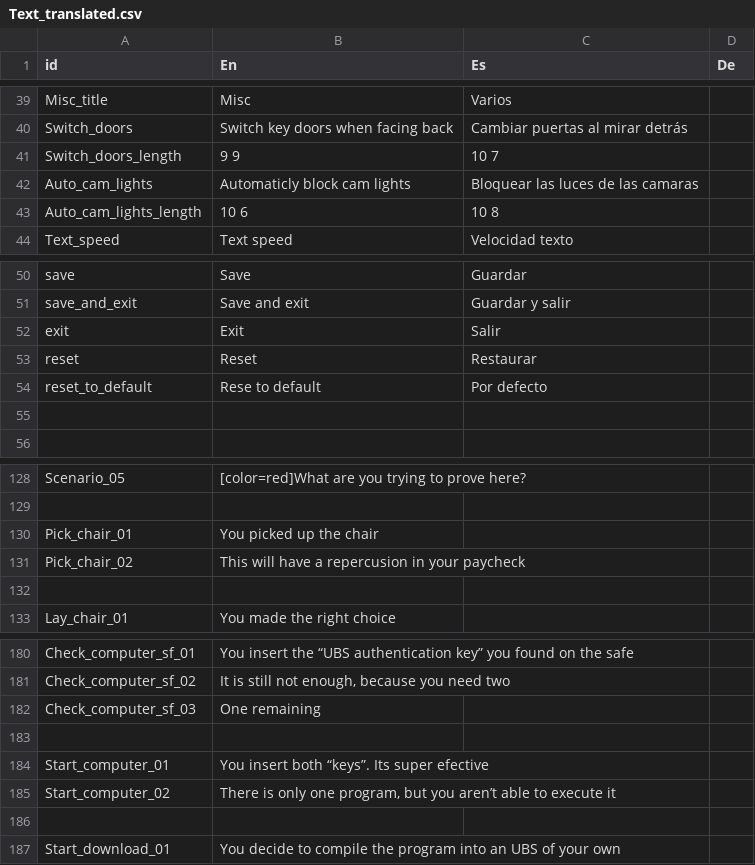
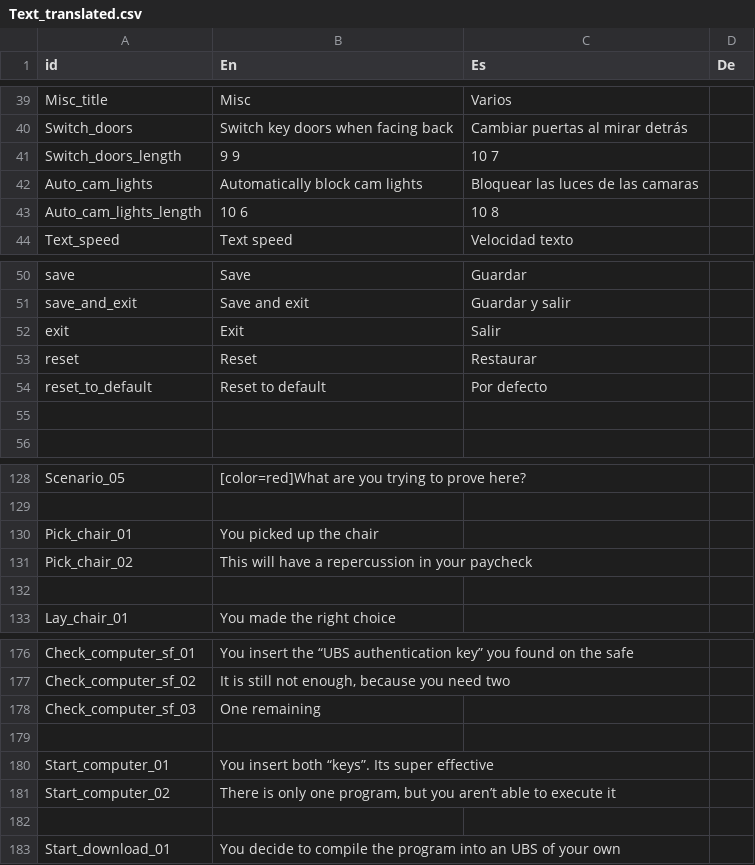
Before and after one commit to NakslolDev/FnafGame, a CSV file: Data/Text_translated.csv, drawn as a sheet; only a part is shown, gaps mark what is left out; the diff covers the shown part only.

```diff
--- a/Data/Text_translated.csv
+++ b/Data/Text_translated.csv
@@ -41,3 +41,3 @@ Switch_doors,Switch key doors when facing back,Cambiar puertas al mirar detrás,
 Switch_doors_length,9 9,10 7,
-Auto_cam_lights,Automaticly block cam lights,Bloquear las luces de las camaras,
+Auto_cam_lights,Automatically block cam lights,Bloquear las luces de las camaras,
 Auto_cam_lights_length,10 6,10 8,
@@ -53,3 +53,3 @@ exit,Exit,Salir,
 reset,Reset,Restaurar,
-reset_to_default,Rese to default,Por defecto,
+reset_to_default,Reset to default,Por defecto,
 ,,,
@@ -130,3 +130,3 @@ Scenario_05,[color=red]What are you trying to prove here?,,
 Pick_chair_01,You picked up the chair,,
-Pick_chair_02,This will have a repercusion in your paycheck,,
+Pick_chair_02,This will have a repercussion in your paycheck,,
 ,,,
@@ -183,3 +179,3 @@ Check_computer_sf_03,One remaining,,
 ,,,
-Start_computer_01,You insert both “keys”. Its super efective,,
+Start_computer_01,You insert both “keys”. Its super effective,,
 Start_computer_02,"There is only one program, but you aren’t able to execute it",,
```
Also changed, not shown: 8 added rows, 11 removed rows, 1 moved row and 14 edited cells elsewhere in this file, 15 other files.
